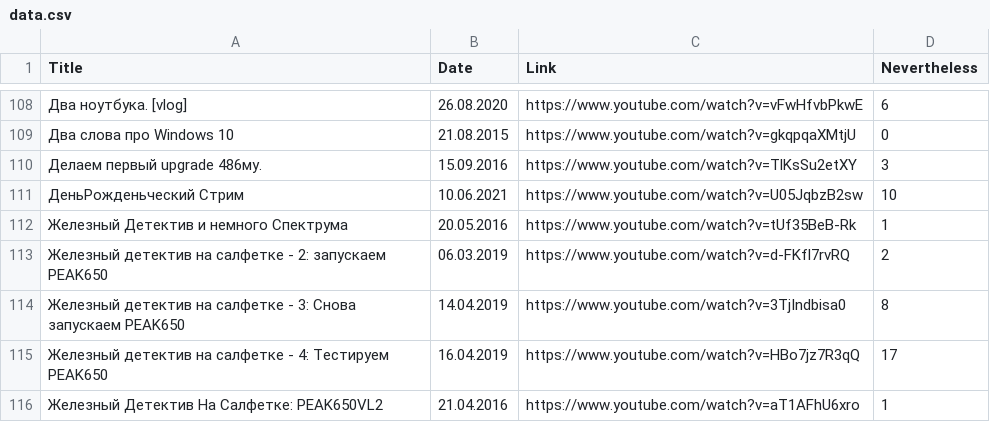
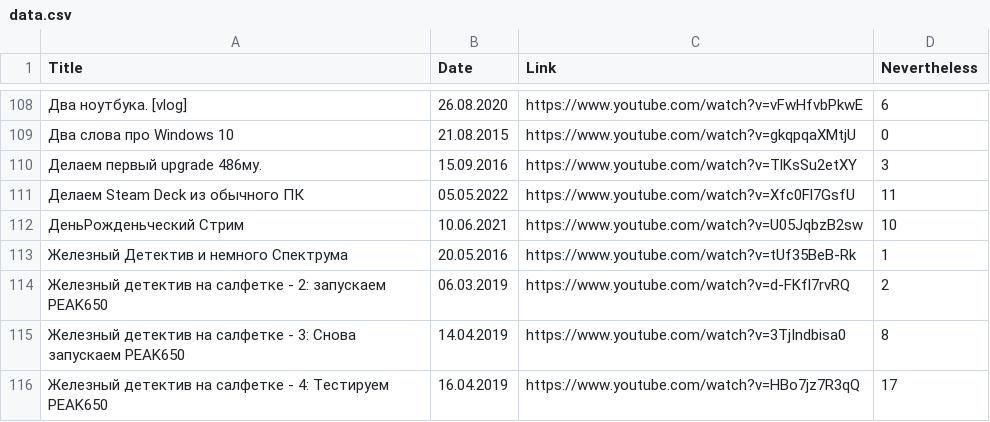
Before and after one commit to elquatro/bocha-nevertheless, a CSV file: data.csv, drawn as a sheet; only a part is shown, gaps mark what is left out; the shorter side is filled out with more unchanged rows; the diff names each change by its address in the sheet, - before the commit and + after, or states it on an @@ line.

Commit message:
update

```diff
--- a/data.csv
+++ b/data.csv
+row 111: Делаем Steam Deck из обычного ПК | 05.05.2022 | https://www.youtube.com/watch?v=Xfc0Fl7GsfU | 11
```
